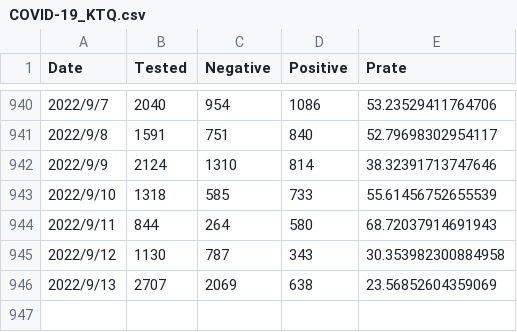
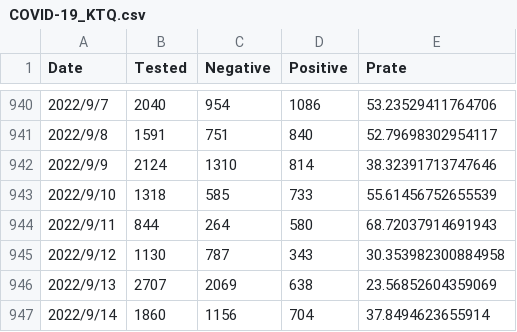
Before and after one commit to u-10bei/u-10bei.github.io, a CSV file: datas/COVID-19_KTQ.csv, drawn as a sheet; only a part is shown, gaps mark what is left out.

```diff
--- a/datas/COVID-19_KTQ.csv
+++ b/datas/COVID-19_KTQ.csv
@@ -946 +946,2 @@ Date,Tested,Negative,Positive,Prate
 2022/9/13,2707,2069,638,23.56852604359069
+2022/9/14,1860,1156,704,37.8494623655914
```
Also changed, not shown: datas/COVID-19_JP.csv, 1 other file.
